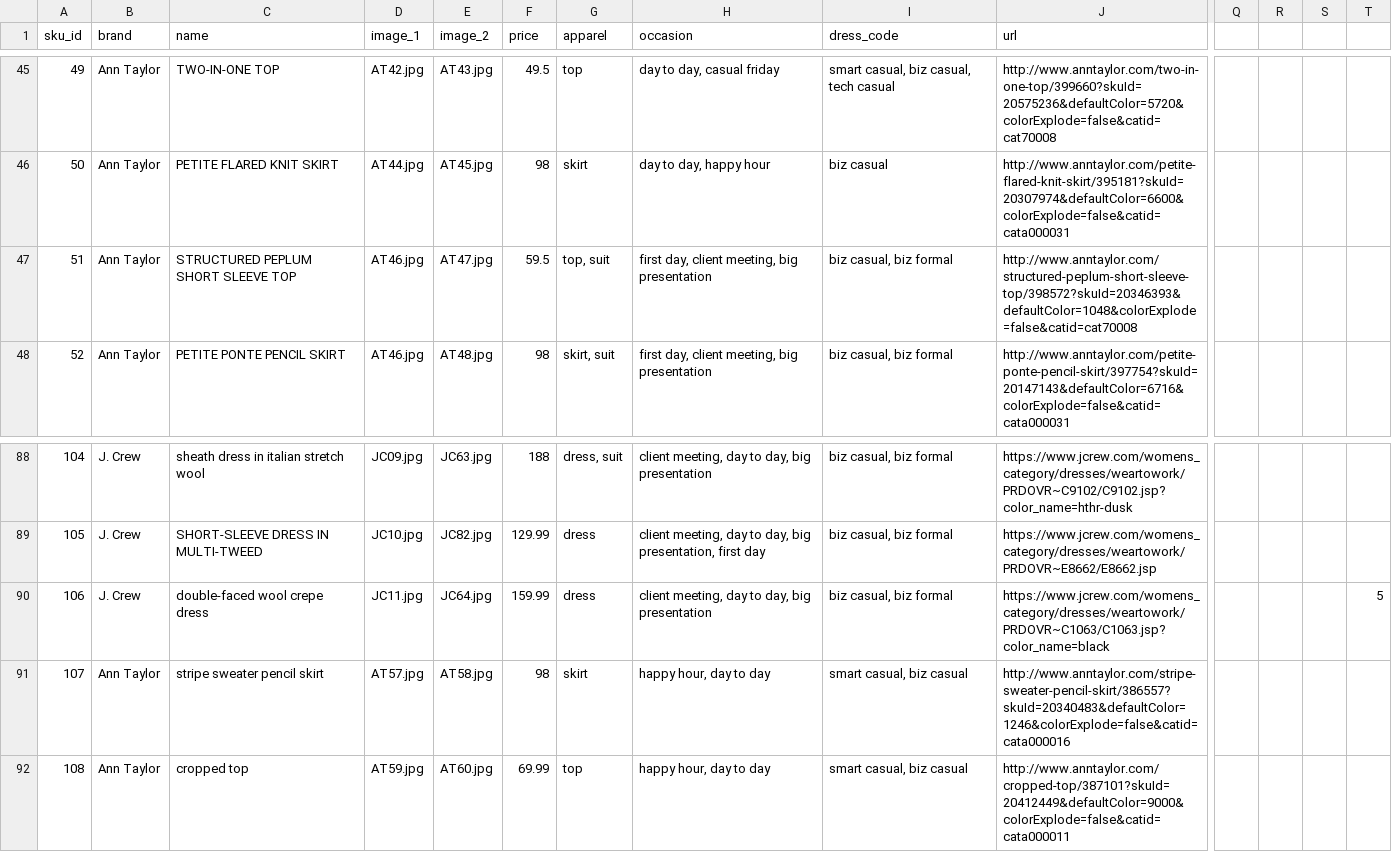
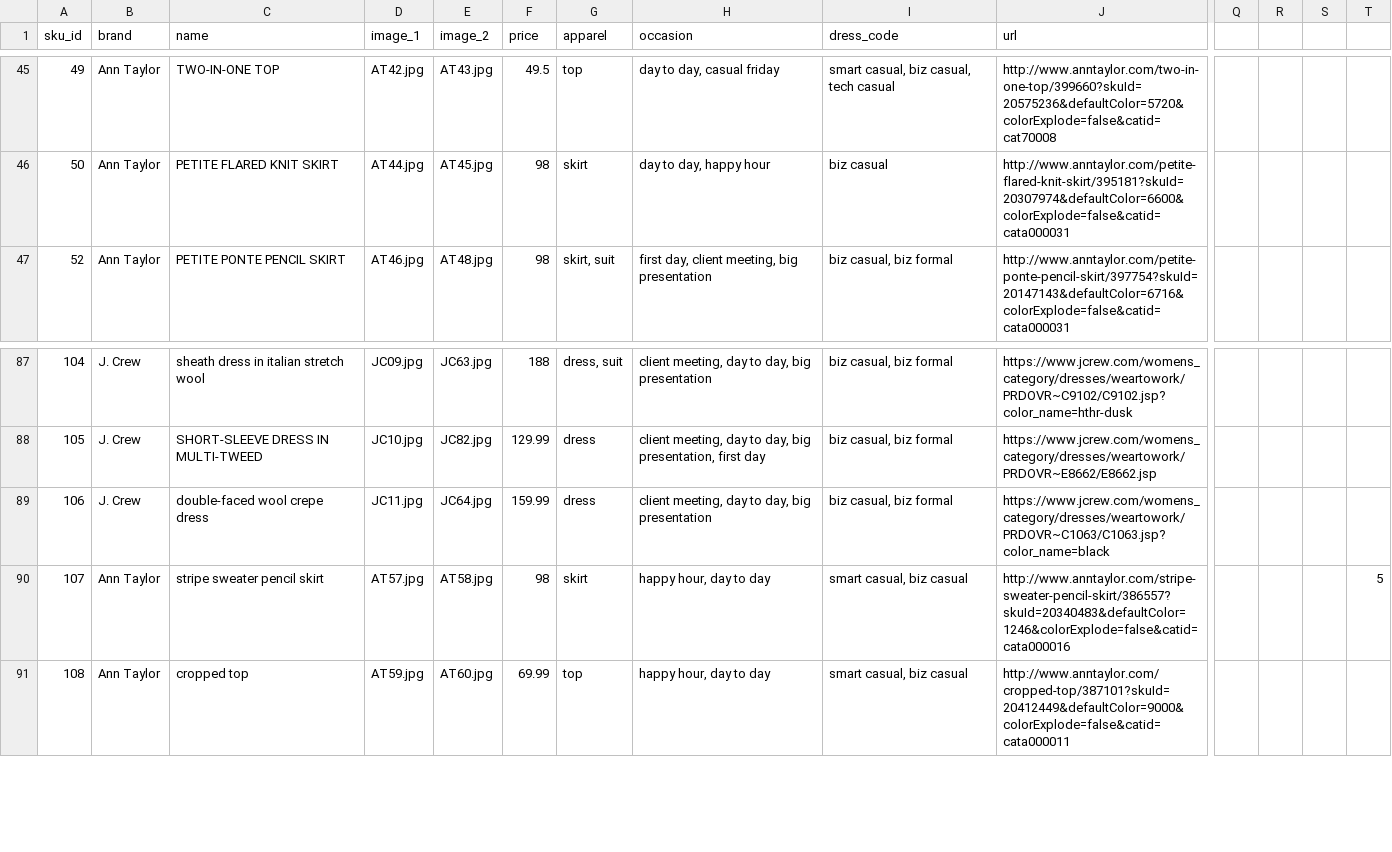
Before and after one commit to cqw1/Eight2Five, a CSV file: sku_database_v1.csv, drawn as a sheet; only a part is shown, gaps mark what is left out; removed rows and columns are numbered as before the commit, all else as after; rows hold the shown columns only; the diff names each change by its address in the sheet, - before the commit and + after, or states it on an @@ line.

Commit message:
adding sku

```diff
--- a/sku_database_v1.csv
+++ b/sku_database_v1.csv
-row 47: 51 | Ann Taylor | STRUCTURED PEPLUM SHORT SLEEVE TOP | AT46.jpg | AT47.jpg | 59.5 | top, suit | first day, client meeting, big presentation | biz casual, biz formal | http://www.anntaylor.com/structured-peplum-short-sleeve-top/398572?skuId=20346393&defaultColor=1048&colorExplode=false&catid=cat70008
-T89: 5
+T89: (empty)
-T90: (empty)
+T90: 5
```
